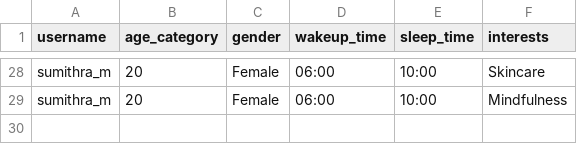
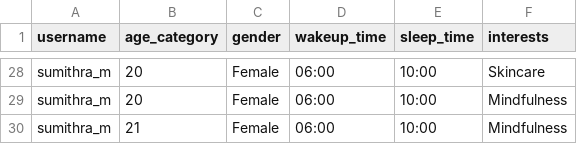
Before and after one commit to Sumi1010/FinalYear_Project_ML, a CSV file: backend/data/profiles.csv, drawn as a sheet; only a part is shown, gaps mark what is left out.

Commit message:
habit tracking changes done

```diff
--- a/backend/data/profiles.csv
+++ b/backend/data/profiles.csv
@@ -29 +29,2 @@ sumithra_m,20,Female,06:00,10:00,Skincare
 sumithra_m,20,Female,06:00,10:00,Mindfulness
+sumithra_m,21,Female,06:00,10:00,Mindfulness
```
